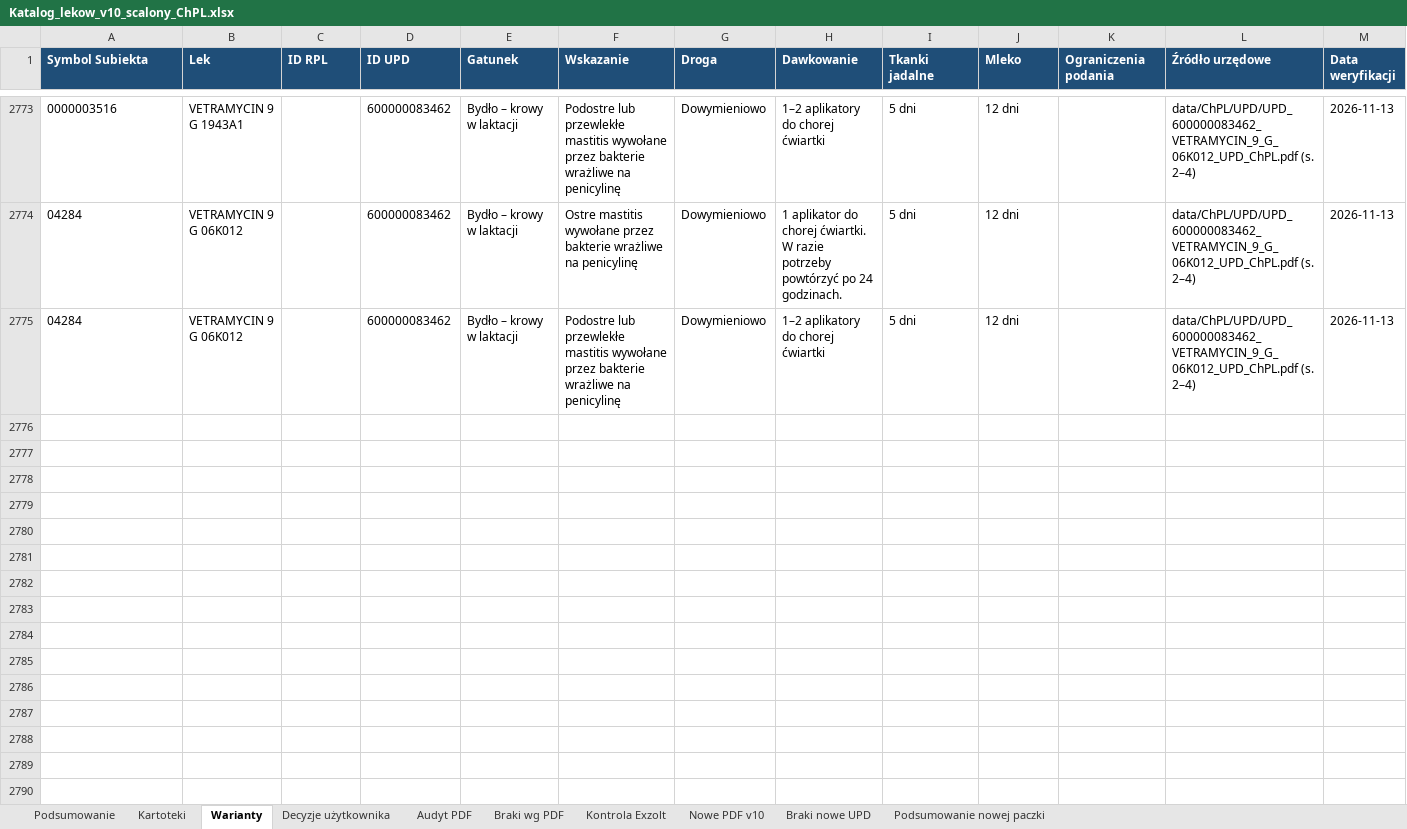
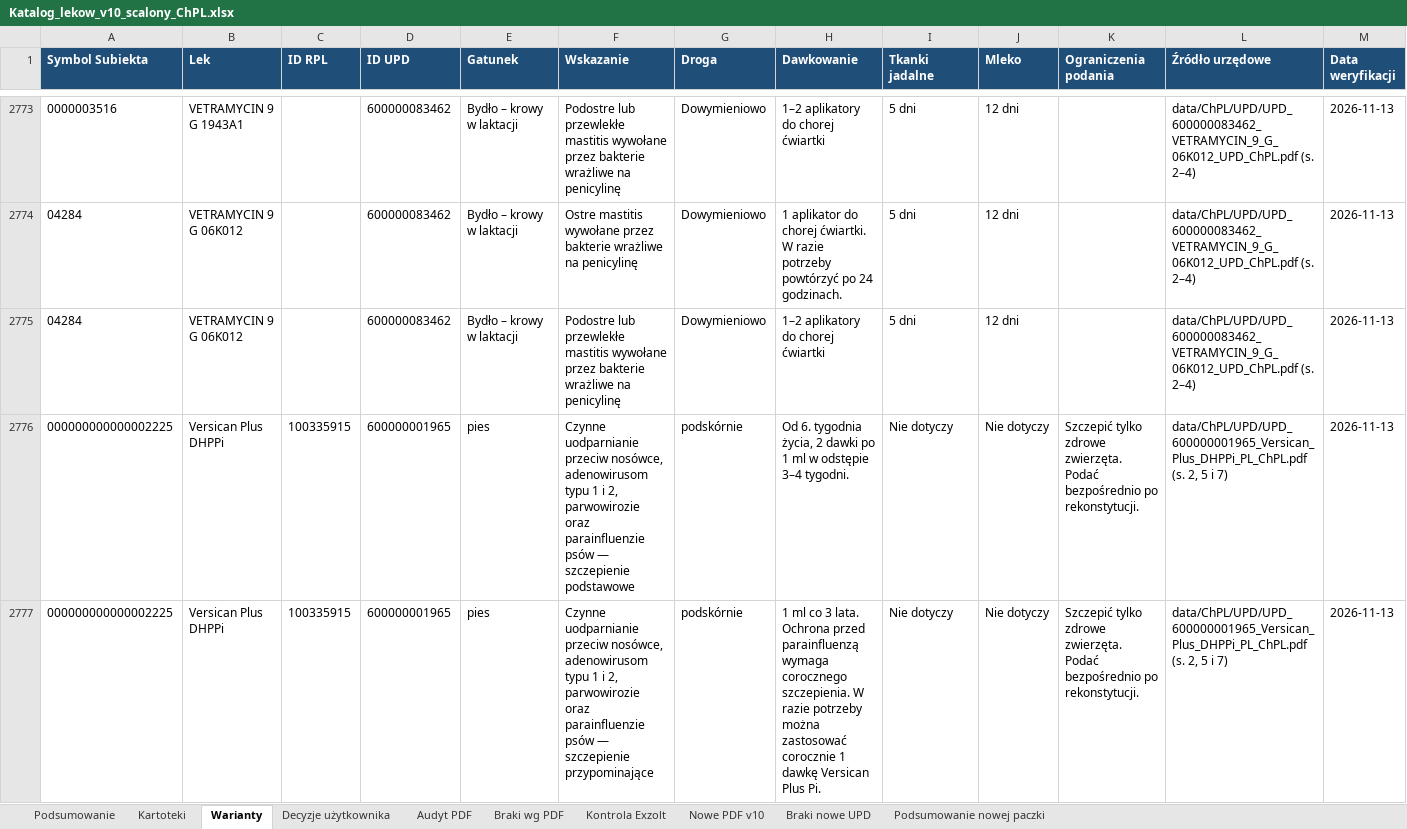
Before and after one commit to VViktorr/Karty-leczenia-zwierzat, an Excel workbook: data/Katalog_lekow_v10_scalony_ChPL.xlsx, sheet Warianty, drawn as a sheet; only a part is shown, gaps mark what is left out; values as stored, in another font and other column widths than the file's, no borders; rows hold the shown columns only; the diff names each change by its address in the sheet, - before the commit and + after, or states it on an @@ line.

Commit message:
Dodaj polską ChPL i warianty Versican Plus DHPPi [skip ci]

```diff
--- a/data/Katalog_lekow_v10_scalony_ChPL.xlsx (sheet Warianty)
+++ b/data/Katalog_lekow_v10_scalony_ChPL.xlsx (sheet Warianty)
+row 2776: 000000000000002225 | Versican Plus DHPPi | 100335915 | 600000001965 | pies | Czynne uodparnianie przeciw nosówce, adenowirusom typu 1 i 2, parwowirozie oraz parainfluenzie psów — szczepienie podstawowe | podskórnie | Od 6. tygodnia życia, 2 dawki po 1 ml w odstępie 3–4 tygodni. | Nie dotyczy | Nie dotyczy | Szczepić tylko zdrowe zwierzęta. Podać bezpośrednio po rekonstytucji. | data/ChPL/UPD/UPD_600000001965_Versican_Plus_DHPPi_PL_ChPL.pdf (s. 2, 5 i 7) | 2026-11-13
+row 2777: 000000000000002225 | Versican Plus DHPPi | 100335915 | 600000001965 | pies | Czynne uodparnianie przeciw nosówce, adenowirusom typu 1 i 2, parwowirozie oraz parainfluenzie psów — szczepienie przypominające | podskórnie | 1 ml co 3 lata. Ochrona przed parainfluenzą wymaga corocznego szczepienia. W razie potrzeby można zastosować corocznie 1 dawkę Versican Plus Pi. | Nie dotyczy | Nie dotyczy | Szczepić tylko zdrowe zwierzęta. Podać bezpośrednio po rekonstytucji. | data/ChPL/UPD/UPD_600000001965_Versican_Plus_DHPPi_PL_ChPL.pdf (s. 2, 5 i 7) | 2026-11-13
```
Also changed, not shown: sheet Podsumowanie, sheet Kartoteki, charts or pictures, 1 other file.
